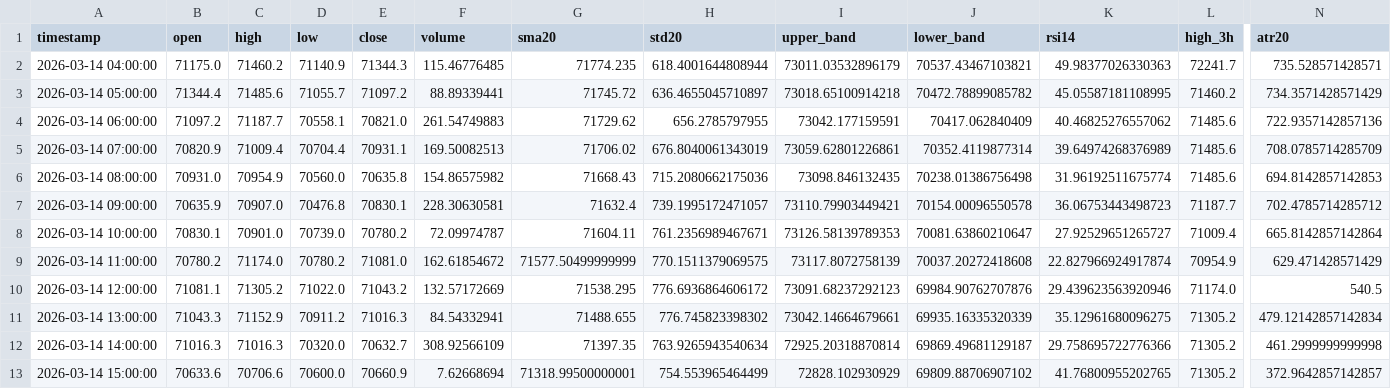
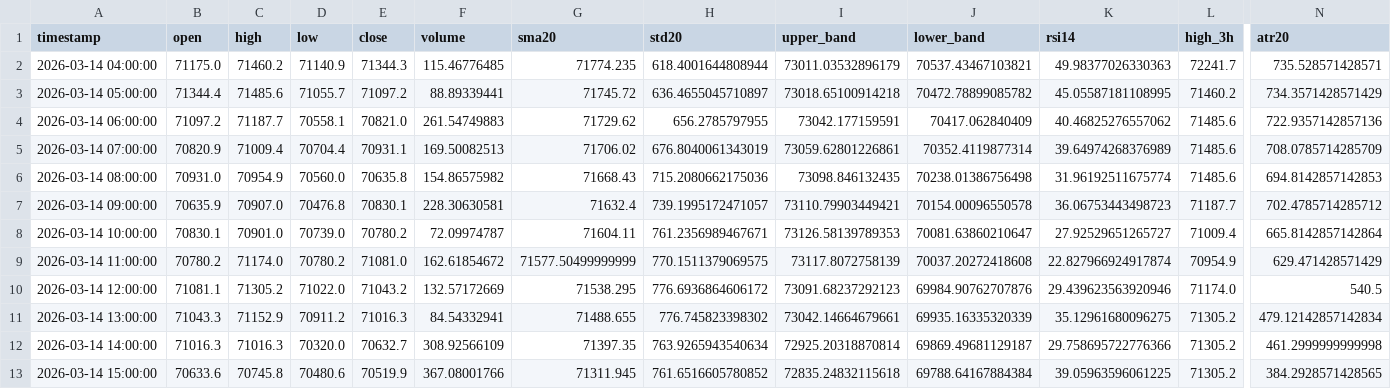
Before and after one commit to cdavocazh/btc-db-v3, a CSV file: backtest_results/indicators.csv, drawn as a sheet; only a part is shown, gaps mark what is left out; the diff names each change by its address in the sheet, - before the commit and + after, or states it on an @@ line.

```diff
--- a/backtest_results/indicators.csv
+++ b/backtest_results/indicators.csv
-C13 (high): 70706.6
+C13 (high): 70745.8
-D13 (low): 70600.0
+D13 (low): 70480.6
-E13 (close): 70660.9
+E13 (close): 70519.9
-F13 (volume): 7.62668694
+F13 (volume): 367.08001766
-G13 (sma20): 71318.99500000001
+G13 (sma20): 71311.945
-H13 (std20): 754.553965464499
+H13 (std20): 761.6516605780852
-I13 (upper_band): 72828.102930929
+I13 (upper_band): 72835.24832115618
-J13 (lower_band): 69809.88706907102
+J13 (lower_band): 69788.64167884384
-K13 (rsi14): 41.76800955202765
+K13 (rsi14): 39.05963596061225
-N13 (atr20): 372.9642857142857
+N13 (atr20): 384.2928571428565
```
Also changed, not shown: backtest_results/conditions.csv, 3 other files.
